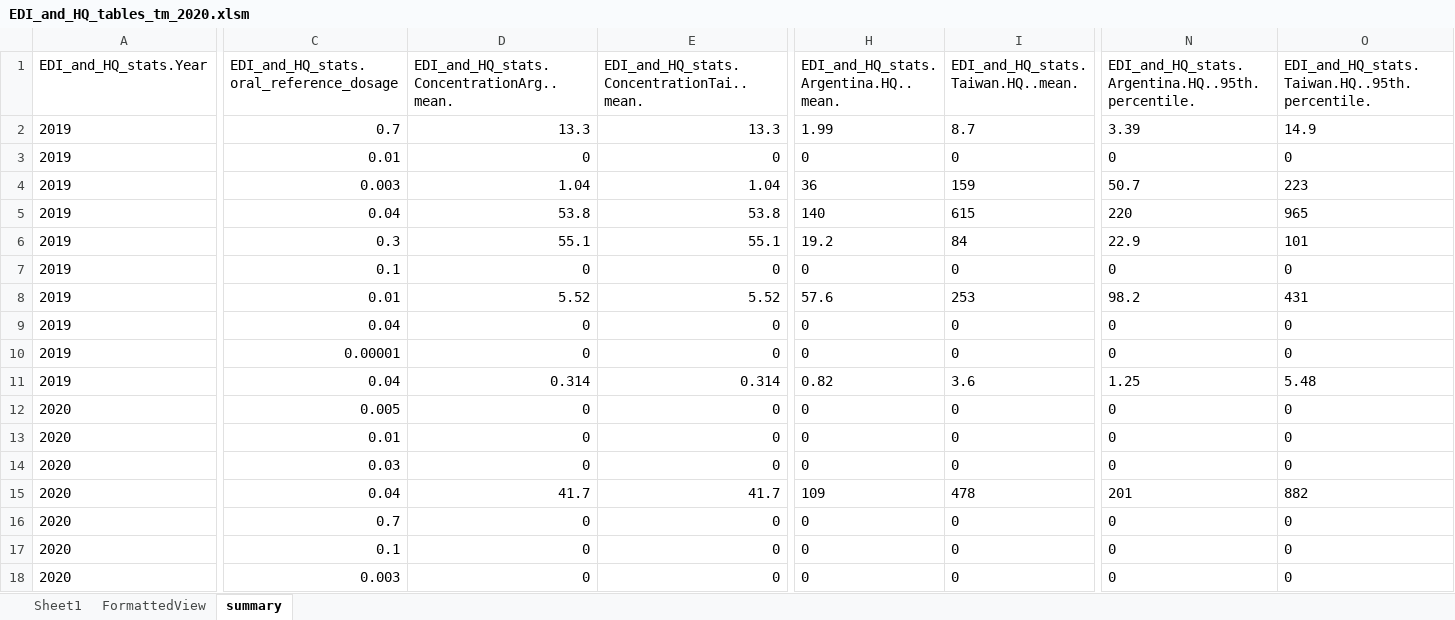
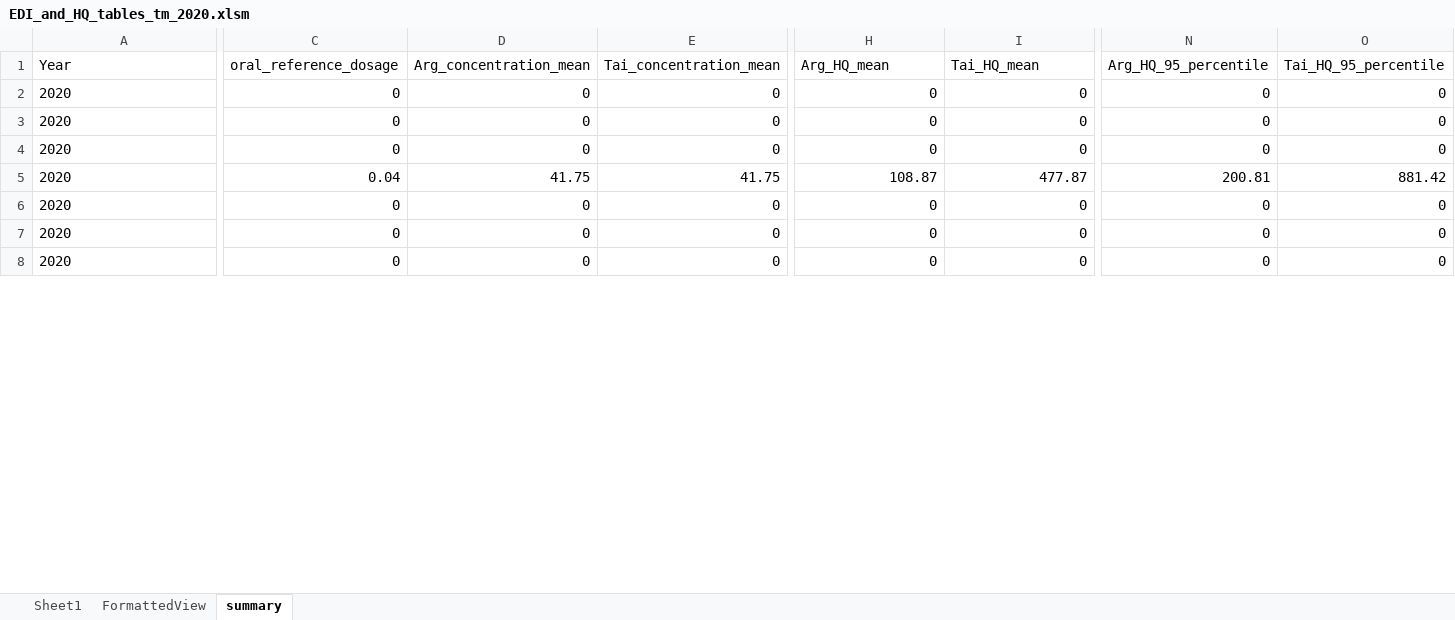
Before and after one commit to Euchie23/Squid_Fest, an Excel workbook: Squid_Concentration_Analysis/5-Human_Health_Risk/EDI_and_HQ_plots_and_tables/Trace_metals/2020/EDI_and_HQ_tables_tm_2020.xlsm, sheet summary, drawn as a sheet; only a part is shown, gaps mark what is left out; values as stored, in another font and other column widths than the file's, no borders; removed rows and columns are numbered as before the commit, all else as after; rows hold the shown columns only; the diff covers the shown part only; the diff names each change by its address in the sheet, - before the commit and + after, or states it on an @@ line.

```diff
--- a/Squid_Concentration_Analysis/5-Human_Health_Risk/EDI_and_HQ_plots_and_tables/Trace_metals/2020/EDI_and_HQ_tables_tm_2020.xlsm (sheet summary)
+++ b/Squid_Concentration_Analysis/5-Human_Health_Risk/EDI_and_HQ_plots_and_tables/Trace_metals/2020/EDI_and_HQ_tables_tm_2020.xlsm (sheet summary)
-row 1: EDI_and_HQ_stats.Year | EDI_and_HQ_stats.oral_reference_dosage | EDI_and_HQ_stats.ConcentrationArg..mean. | EDI_and_HQ_stats.ConcentrationTai..mean. | EDI_and_HQ_stats.Argentina.HQ..mean. | EDI_and_HQ_stats.Taiwan.HQ..mean. | EDI_and_HQ_stats.Argentina.HQ..95th.percentile. | EDI_and_HQ_stats.Taiwan.HQ..95th.percentile.
-row 2: 2019 | 0.7 | 13.3 | 13.3 | 1.99 | 8.7 | 3.39 | 14.9
-row 3: 2019 | 0.01 | 0 | 0 | 0 | 0 | 0 | 0
-row 4: 2019 | 0.003 | 1.04 | 1.04 | 36 | 159 | 50.7 | 223
-row 5: 2019 | 0.04 | 53.8 | 53.8 | 140 | 615 | 220 | 965
-row 6: 2019 | 0.3 | 55.1 | 55.1 | 19.2 | 84 | 22.9 | 101
-row 7: 2019 | 0.1 | 0 | 0 | 0 | 0 | 0 | 0
-row 8: 2019 | 0.01 | 5.52 | 5.52 | 57.6 | 253 | 98.2 | 431
-row 9: 2019 | 0.04 | 0 | 0 | 0 | 0 | 0 | 0
-row 10: 2019 | 0.00001 | 0 | 0 | 0 | 0 | 0 | 0
-row 11: 2019 | 0.04 | 0.314 | 0.314 | 0.82 | 3.6 | 1.25 | 5.48
+row 1: Year | oral_reference_dosage | Arg_concentration_mean | Tai_concentration_mean | Arg_HQ_mean | Tai_HQ_mean | Arg_HQ_95_percentile | Tai_HQ_95_percentile
-C2: 0.005
+C2: 0
-H2:I4 alignment: left
+H2:I4 alignment: right
-N2:O4 alignment: left
+N2:O4 alignment: right
-C3: 0.01
+C3: 0
-C4: 0.03
+C4: 0
-D5: 41.7
+D5: 41.75
-E5: 41.7
+E5: 41.75
-H5: 109
+H5: 108.87
-I5: 478
+I5: 477.87
-N5: 201
+N5: 200.81
-O5: 882
+O5: 881.42
-C6: 0.7
+C6: 0
-H6:I8 alignment: left
+H6:I8 alignment: right
-N6:O8 alignment: left
+N6:O8 alignment: right
-C7: 0.1
+C7: 0
-C8: 0.003
+C8: 0
```
Also changed, not shown: 10 removed rows, 7 edited cells and cell formats elsewhere in this sheet, sheet FormattedView, Squid_Concentration_Analysis/5-Human_Health_Risk/EDI_and_HQ_plots_and_tables/Organic_compounds/2019/EDI_and_HQ_tables_oc_2019.xlsm, Squid_Concentration_Analysis/5-Human_Health_Risk/EDI_and_HQ_plots_and_tables/Organic_compounds/2020/EDI_and_HQ_tables_oc_2020.xlsm, 17 other files.
